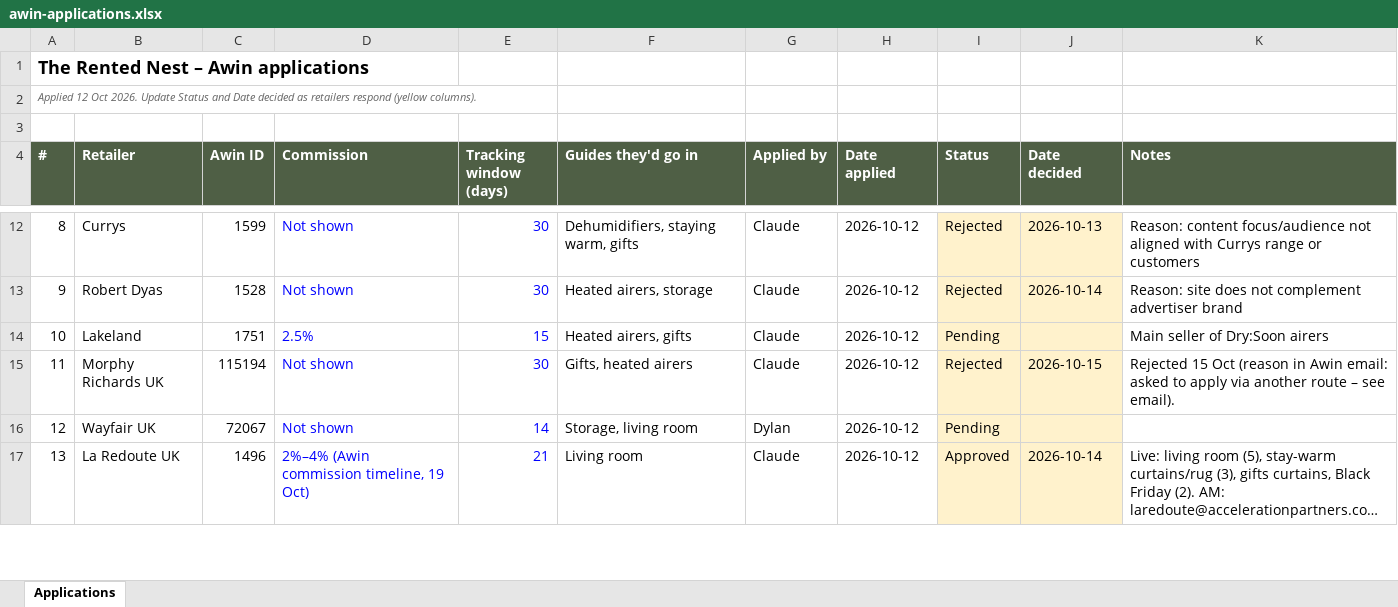
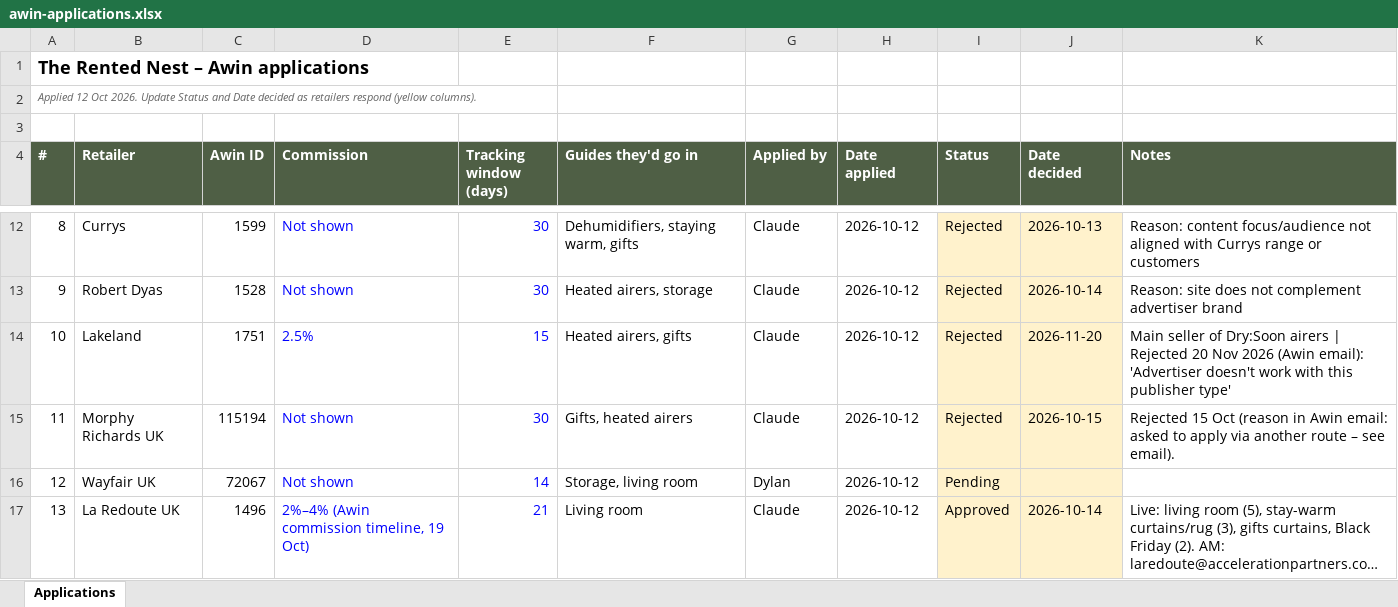
Before and after one commit to walkthedinosaur/rented-nest, an Excel workbook: ops/awin-applications.xlsx, sheet Applications, drawn as a sheet; only a part is shown, gaps mark what is left out; long unchanged cells end in …; values as stored, in another font and other column widths than the file's, no borders; the diff names each change by its address in the sheet, - before the commit and + after, or states it on an @@ line.

```diff
--- a/ops/awin-applications.xlsx (sheet Applications)
+++ b/ops/awin-applications.xlsx (sheet Applications)
-I14 (Status): Pending
+I14 (Status): Rejected
-J14 (Date decided): (empty)
+J14 (Date decided): 2026-11-20
-K14 (Notes): …Dry:Soon airers
+K14 (Notes): …Dry:Soon airers | Rejected 20 Nov 2026 (Awin email): 'Advertiser doesn't work with this publisher type'
```
Also changed, not shown: 3 other files.
